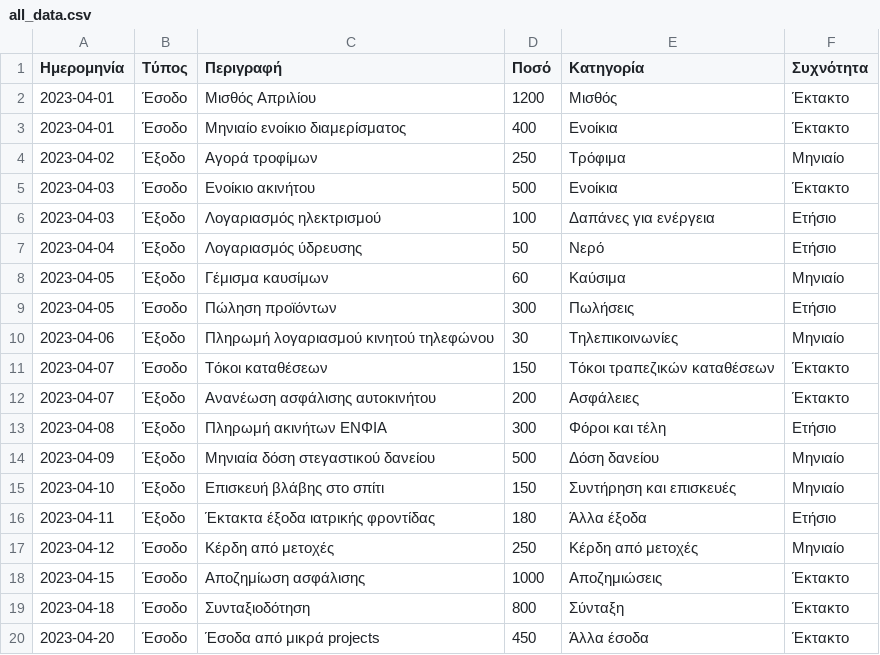
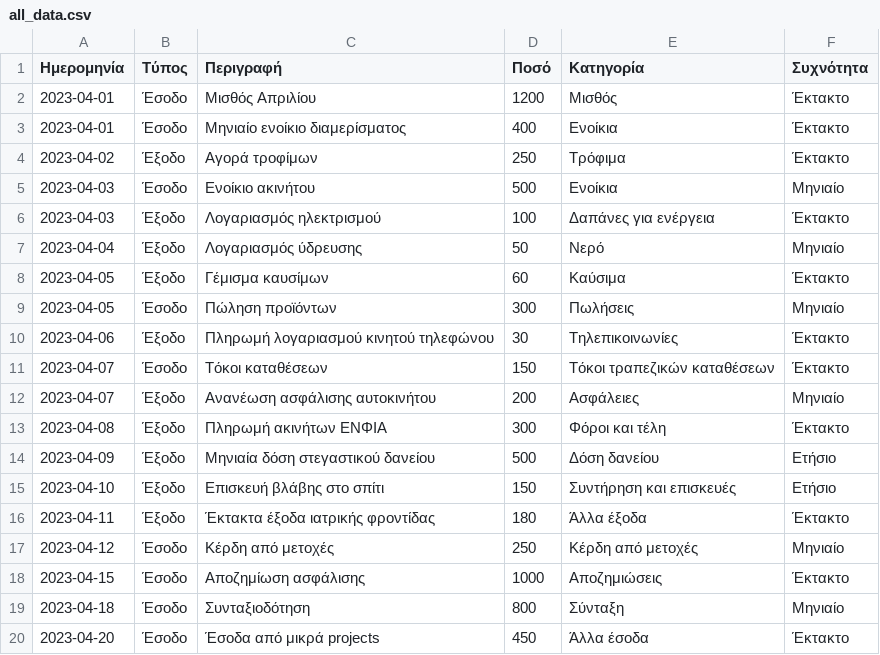
Before and after one commit to troboukis/personal_finance_project, a CSV file: all_data.csv, drawn as a sheet.

```diff
--- a/all_data.csv
+++ b/all_data.csv
@@ -3,18 +3,18 @@
 2023-04-01,Έσοδο,Μηνιαίο ενοίκιο διαμερίσματος,400,Ενοίκια,Έκτακτο
-2023-04-02,Έξοδο,Αγορά τροφίμων,250,Τρόφιμα,Μηνιαίο
-2023-04-03,Έσοδο,Ενοίκιο ακινήτου,500,Ενοίκια,Έκτακτο
-2023-04-03,Έξοδο,Λογαριασμός ηλεκτρισμού,100,Δαπάνες για ενέργεια,Ετήσιο
-2023-04-04,Έξοδο,Λογαριασμός ύδρευσης,50,Νερό,Ετήσιο
-2023-04-05,Έξοδο,Γέμισμα καυσίμων,60,Καύσιμα,Μηνιαίο
-2023-04-05,Έσοδο,Πώληση προϊόντων,300,Πωλήσεις,Ετήσιο
-2023-04-06,Έξοδο,Πληρωμή λογαριασμού κινητού τηλεφώνου,30,Τηλεπικοινωνίες,Μηνιαίο
+2023-04-02,Έξοδο,Αγορά τροφίμων,250,Τρόφιμα,Έκτακτο
+2023-04-03,Έσοδο,Ενοίκιο ακινήτου,500,Ενοίκια,Μηνιαίο
+2023-04-03,Έξοδο,Λογαριασμός ηλεκτρισμού,100,Δαπάνες για ενέργεια,Έκτακτο
+2023-04-04,Έξοδο,Λογαριασμός ύδρευσης,50,Νερό,Μηνιαίο
+2023-04-05,Έξοδο,Γέμισμα καυσίμων,60,Καύσιμα,Έκτακτο
+2023-04-05,Έσοδο,Πώληση προϊόντων,300,Πωλήσεις,Μηνιαίο
+2023-04-06,Έξοδο,Πληρωμή λογαριασμού κινητού τηλεφώνου,30,Τηλεπικοινωνίες,Έκτακτο
 2023-04-07,Έσοδο,Τόκοι καταθέσεων,150,Τόκοι τραπεζικών καταθέσεων,Έκτακτο
-2023-04-07,Έξοδο,Ανανέωση ασφάλισης αυτοκινήτου,200,Ασφάλειες,Έκτακτο
-2023-04-08,Έξοδο,Πληρωμή ακινήτων ΕΝΦΙΑ,300,Φόροι και τέλη,Ετήσιο
-2023-04-09,Έξοδο,Μηνιαία δόση στεγαστικού δανείου,500,Δόση δανείου,Μηνιαίο
-2023-04-10,Έξοδο,Επισκευή βλάβης στο σπίτι,150,Συντήρηση και επισκευές,Μηνιαίο
-2023-04-11,Έξοδο,Έκτακτα έξοδα ιατρικής φροντίδας,180,Άλλα έξοδα,Ετήσιο
+2023-04-07,Έξοδο,Ανανέωση ασφάλισης αυτοκινήτου,200,Ασφάλειες,Μηνιαίο
+2023-04-08,Έξοδο,Πληρωμή ακινήτων ΕΝΦΙΑ,300,Φόροι και τέλη,Έκτακτο
+2023-04-09,Έξοδο,Μηνιαία δόση στεγαστικού δανείου,500,Δόση δανείου,Ετήσιο
+2023-04-10,Έξοδο,Επισκευή βλάβης στο σπίτι,150,Συντήρηση και επισκευές,Ετήσιο
+2023-04-11,Έξοδο,Έκτακτα έξοδα ιατρικής φροντίδας,180,Άλλα έξοδα,Έκτακτο
 2023-04-12,Έσοδο,Κέρδη από μετοχές,250,Κέρδη από μετοχές,Μηνιαίο
 2023-04-15,Έσοδο,Αποζημίωση ασφάλισης,1000,Αποζημιώσεις,Έκτακτο
-2023-04-18,Έσοδο,Συνταξιοδότηση,800,Σύνταξη,Έκτακτο
+2023-04-18,Έσοδο,Συνταξιοδότηση,800,Σύνταξη,Μηνιαίο
 2023-04-20,Έσοδο,Έσοδα από μικρά projects,450,Άλλα έσοδα,Έκτακτο
```
Also changed, not shown: 3 other files.
